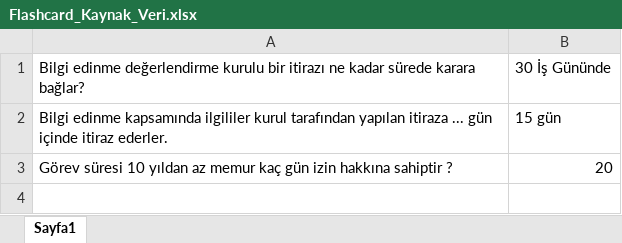
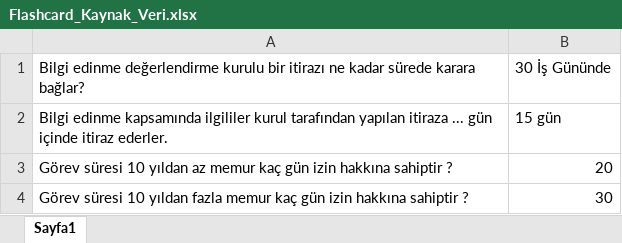
Before and after one commit to hkkicaliskan-ui/SGK_s-nav_calisma, an Excel workbook: Uygulamalar ve Kaynakları/APP_Flashcard/Flashcard_Kaynak_Veri.xlsx, sheet Sayfa1, drawn as a sheet; values as stored, in another font and other column widths than the file's, no borders; the diff names each change by its address in the sheet, - before the commit and + after, or states it on an @@ line.

Commit message:
Kaynak güncellendi

```diff
--- a/Uygulamalar ve Kaynakları/APP_Flashcard/Flashcard_Kaynak_Veri.xlsx (sheet Sayfa1)
+++ b/Uygulamalar ve Kaynakları/APP_Flashcard/Flashcard_Kaynak_Veri.xlsx (sheet Sayfa1)
+row 4: Görev süresi 10 yıldan fazla memur kaç gün izin hakkına sahiptir ? | 30
```
